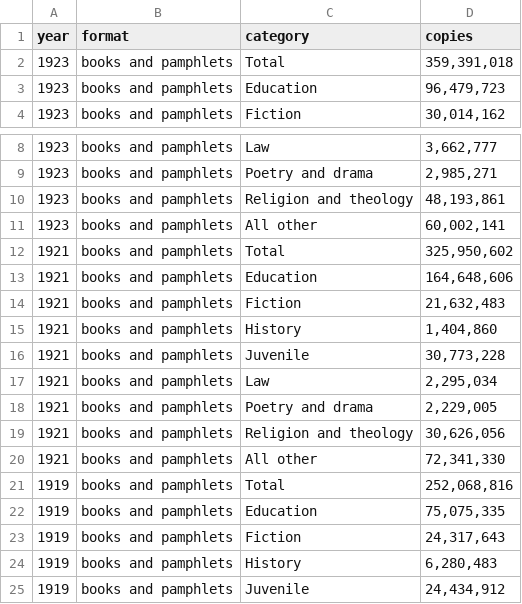
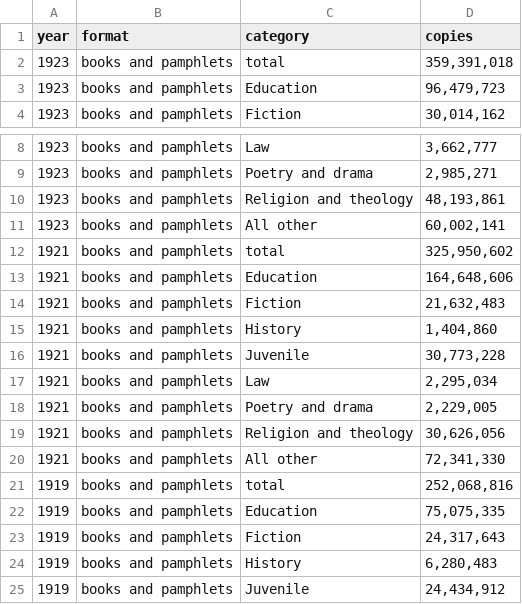
Before and after one commit to agoldst/bookstats, a TSV file: census/census1919-1921-1923.tsv, drawn as a sheet; only a part is shown, gaps mark what is left out.

```diff
--- a/census/census1919-1921-1923.tsv
+++ b/census/census1919-1921-1923.tsv
@@ -1,3 +1,3 @@
 year	format	category	copies
-1923	books and pamphlets	Total	359,391,018
+1923	books and pamphlets	total	359,391,018
 1923	books and pamphlets	Education	96,479,723
@@ -11,3 +11,3 @@ year	format	category	copies
 1923	books and pamphlets	All other	60,002,141
-1921	books and pamphlets	Total	325,950,602
+1921	books and pamphlets	total	325,950,602
 1921	books and pamphlets	Education	164,648,606
@@ -20,3 +20,3 @@ year	format	category	copies
 1921	books and pamphlets	All other	72,341,330
-1919	books and pamphlets	Total	252,068,816
+1919	books and pamphlets	total	252,068,816
 1919	books and pamphlets	Education	75,075,335
```
Also changed, not shown: census/census1909-1914.tsv, census/census1925.tsv, 1 other file.
